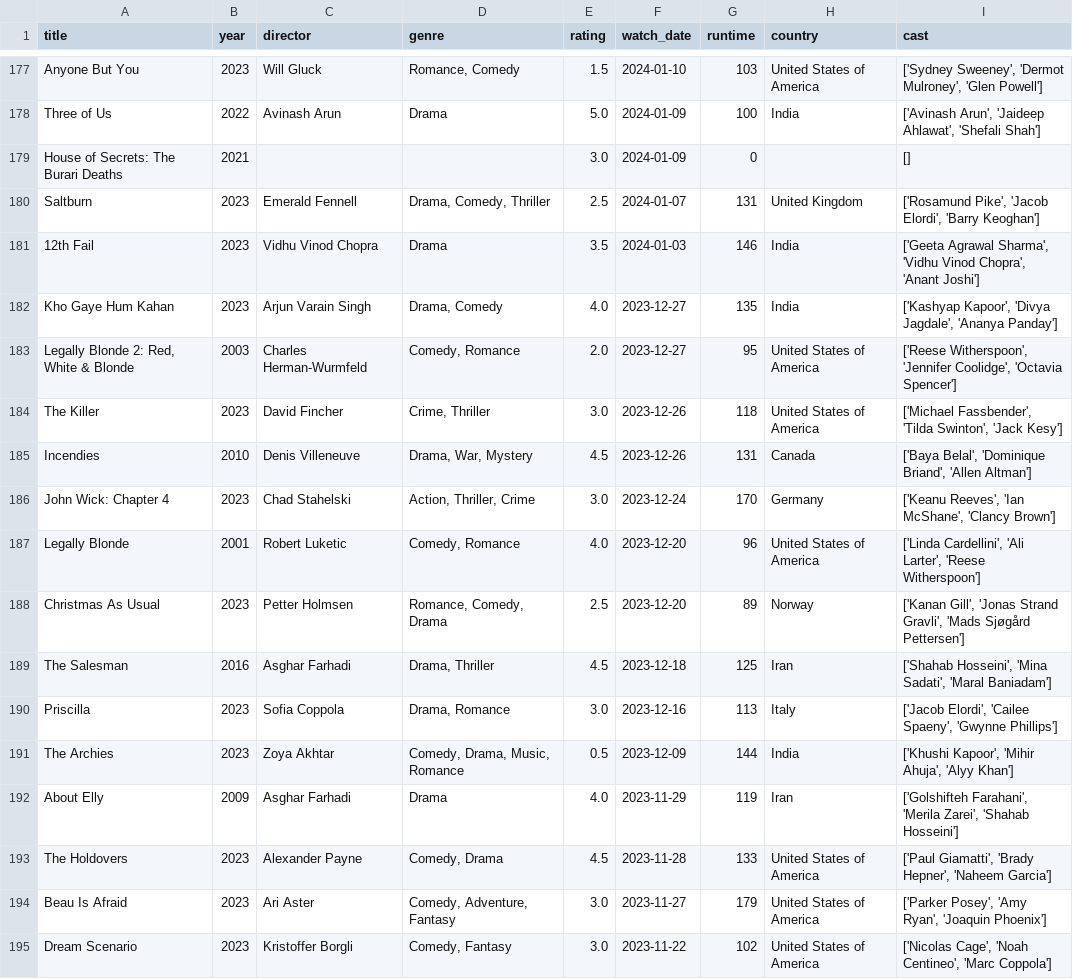
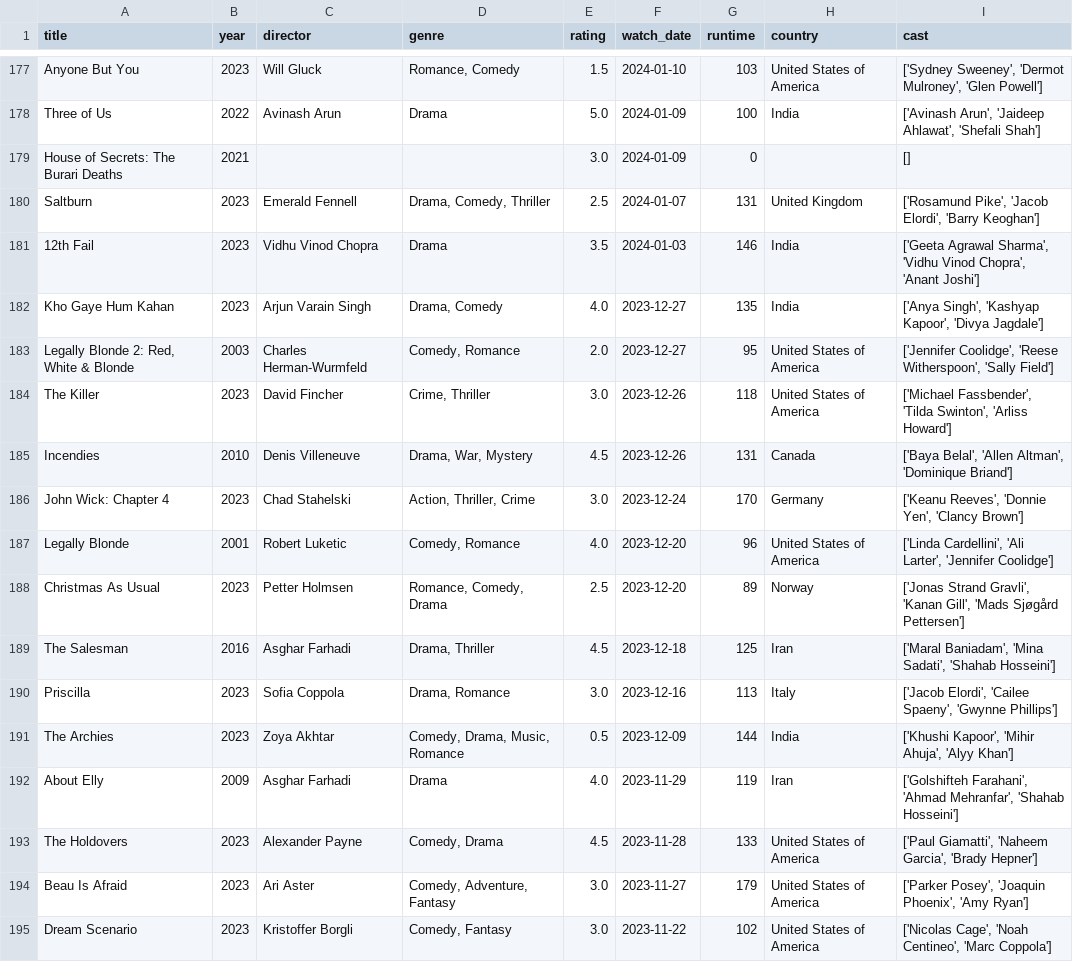
Before and after one commit to sarthakk88/letterboxd-wrapped, a CSV file: data/movies.csv, drawn as a sheet; only a part is shown, gaps mark what is left out; the diff covers the shown part only.

```diff
--- a/data/movies.csv
+++ b/data/movies.csv
@@ -181,15 +181,15 @@ Saltburn,2023,Emerald Fennell,"Drama, Comedy, Thriller",2.5,2024-01-07,131,Unite
 12th Fail,2023,Vidhu Vinod Chopra,Drama,3.5,2024-01-03,146,India,"['Geeta Agrawal Sharma', 'Vidhu Vinod Chopra', 'Anant Joshi']"
-Kho Gaye Hum Kahan,2023,Arjun Varain Singh,"Drama, Comedy",4.0,2023-12-27,135,India,"['Kashyap Kapoor', 'Divya Jagdale', 'Ananya Panday']"
-"Legally Blonde 2: Red, White & Blonde",2003,Charles Herman-Wurmfeld,"Comedy, Romance",2.0,2023-12-27,95,United States of America,"['Reese Witherspoon', 'Jennifer Coolidge', 'Octavia Spencer']"
-The Killer,2023,David Fincher,"Crime, Thriller",3.0,2023-12-26,118,United States of America,"['Michael Fassbender', 'Tilda Swinton', 'Jack Kesy']"
-Incendies,2010,Denis Villeneuve,"Drama, War, Mystery",4.5,2023-12-26,131,Canada,"['Baya Belal', 'Dominique Briand', 'Allen Altman']"
-John Wick: Chapter 4,2023,Chad Stahelski,"Action, Thriller, Crime",3.0,2023-12-24,170,Germany,"['Keanu Reeves', 'Ian McShane', 'Clancy Brown']"
-Legally Blonde,2001,Robert Luketic,"Comedy, Romance",4.0,2023-12-20,96,United States of America,"['Linda Cardellini', 'Ali Larter', 'Reese Witherspoon']"
-Christmas As Usual,2023,Petter Holmsen,"Romance, Comedy, Drama",2.5,2023-12-20,89,Norway,"['Kanan Gill', 'Jonas Strand Gravli', 'Mads Sjøgård Pettersen']"
-The Salesman,2016,Asghar Farhadi,"Drama, Thriller",4.5,2023-12-18,125,Iran,"['Shahab Hosseini', 'Mina Sadati', 'Maral Baniadam']"
+Kho Gaye Hum Kahan,2023,Arjun Varain Singh,"Drama, Comedy",4.0,2023-12-27,135,India,"['Anya Singh', 'Kashyap Kapoor', 'Divya Jagdale']"
+"Legally Blonde 2: Red, White & Blonde",2003,Charles Herman-Wurmfeld,"Comedy, Romance",2.0,2023-12-27,95,United States of America,"['Jennifer Coolidge', 'Reese Witherspoon', 'Sally Field']"
+The Killer,2023,David Fincher,"Crime, Thriller",3.0,2023-12-26,118,United States of America,"['Michael Fassbender', 'Tilda Swinton', 'Arliss Howard']"
+Incendies,2010,Denis Villeneuve,"Drama, War, Mystery",4.5,2023-12-26,131,Canada,"['Baya Belal', 'Allen Altman', 'Dominique Briand']"
+John Wick: Chapter 4,2023,Chad Stahelski,"Action, Thriller, Crime",3.0,2023-12-24,170,Germany,"['Keanu Reeves', 'Donnie Yen', 'Clancy Brown']"
+Legally Blonde,2001,Robert Luketic,"Comedy, Romance",4.0,2023-12-20,96,United States of America,"['Linda Cardellini', 'Ali Larter', 'Jennifer Coolidge']"
+Christmas As Usual,2023,Petter Holmsen,"Romance, Comedy, Drama",2.5,2023-12-20,89,Norway,"['Jonas Strand Gravli', 'Kanan Gill', 'Mads Sjøgård Pettersen']"
+The Salesman,2016,Asghar Farhadi,"Drama, Thriller",4.5,2023-12-18,125,Iran,"['Maral Baniadam', 'Mina Sadati', 'Shahab Hosseini']"
 Priscilla,2023,Sofia Coppola,"Drama, Romance",3.0,2023-12-16,113,Italy,"['Jacob Elordi', 'Cailee Spaeny', 'Gwynne Phillips']"
 The Archies,2023,Zoya Akhtar,"Comedy, Drama, Music, Romance",0.5,2023-12-09,144,India,"['Khushi Kapoor', 'Mihir Ahuja', 'Alyy Khan']"
-About Elly,2009,Asghar Farhadi,Drama,4.0,2023-11-29,119,Iran,"['Golshifteh Farahani', 'Merila Zarei', 'Shahab Hosseini']"
-The Holdovers,2023,Alexander Payne,"Comedy, Drama",4.5,2023-11-28,133,United States of America,"['Paul Giamatti', 'Brady Hepner', 'Naheem Garcia']"
-Beau Is Afraid,2023,Ari Aster,"Comedy, Adventure, Fantasy",3.0,2023-11-27,179,United States of America,"['Parker Posey', 'Amy Ryan', 'Joaquin Phoenix']"
+About Elly,2009,Asghar Farhadi,Drama,4.0,2023-11-29,119,Iran,"['Golshifteh Farahani', 'Ahmad Mehranfar', 'Shahab Hosseini']"
+The Holdovers,2023,Alexander Payne,"Comedy, Drama",4.5,2023-11-28,133,United States of America,"['Paul Giamatti', 'Naheem Garcia', 'Brady Hepner']"
+Beau Is Afraid,2023,Ari Aster,"Comedy, Adventure, Fantasy",3.0,2023-11-27,179,United States of America,"['Parker Posey', 'Joaquin Phoenix', 'Amy Ryan']"
 Dream Scenario,2023,Kristoffer Borgli,"Comedy, Fantasy",3.0,2023-11-22,102,United States of America,"['Nicolas Cage', 'Noah Centineo', 'Marc Coppola']"
```
Also changed, not shown: 126 edited cells elsewhere in this file, 1 other file.
